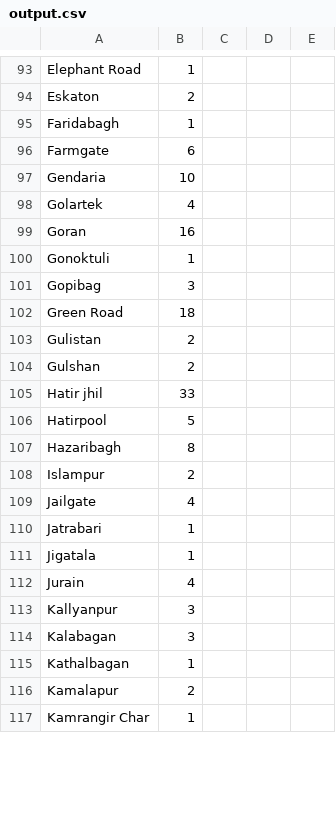
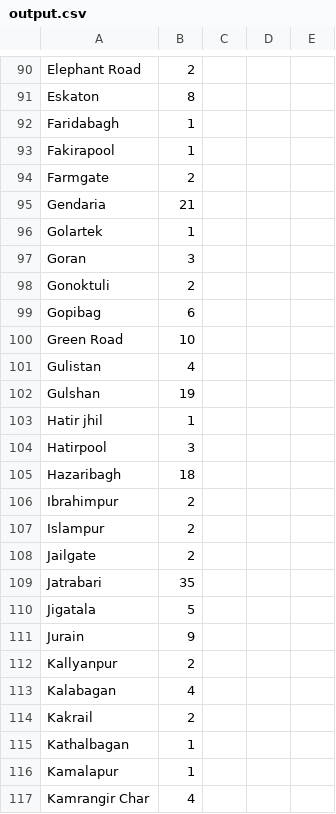
Before and after one commit to rizveeredwan/Corona-History, a CSV file: bangladesh-data/output.csv, drawn as a sheet; only a part is shown, gaps mark what is left out; addresses are those after the commit; the diff covers the shown part only; the diff names each change by its address in the sheet, - before the commit and + after, or states it on an @@ line.

```diff
--- a/bangladesh-data/output.csv
+++ b/bangladesh-data/output.csv
-B90: 1
+B90: 2
-B91: 2
+B91: 8
+row 93: Fakirapool | 1
-B94: 6
+B94: 2
-B95: 10
+B95: 21
-B96: 4
+B96: 1
-B97: 16
+B97: 3
-B98: 1
+B98: 2
-B99: 3
+B99: 6
-B100: 18
+B100: 10
-B101: 2
+B101: 4
-B102: 2
+B102: 19
-B103: 33
+B103: 1
-B104: 5
+B104: 3
-B105: 8
+B105: 18
+row 106: Ibrahimpur | 2
-B108: 4
+B108: 2
-B109: 1
+B109: 35
-B110: 1
+B110: 5
-B111: 4
+B111: 9
-B112: 3
+B112: 2
-B113: 3
+B113: 4
+row 114: Kakrail | 2
-B116: 2
+B116: 1
-B117: 1
+B117: 4
```
Also changed, not shown: 8 added rows, 7 removed rows and 139 edited cells elsewhere in this file, bangladesh-data/DistrictData.csv, bangladesh-data/bd_cases.csv, 3 other files.
